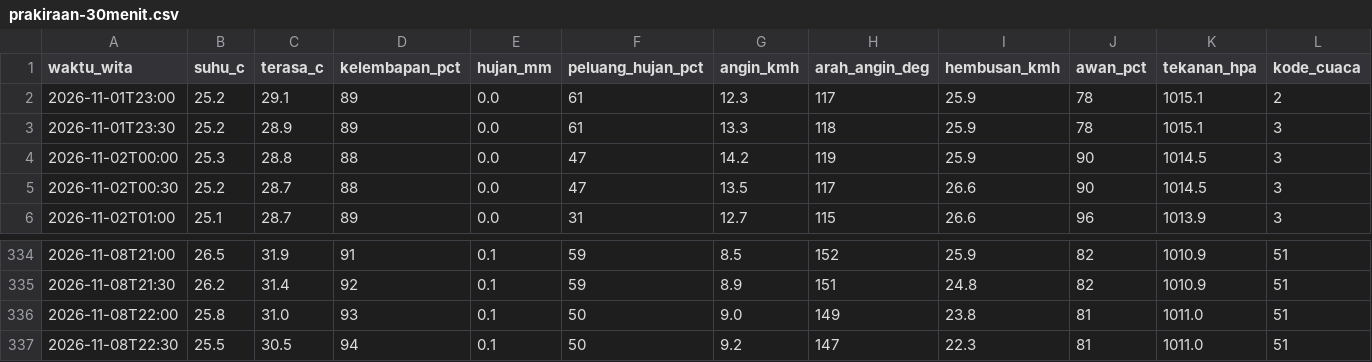
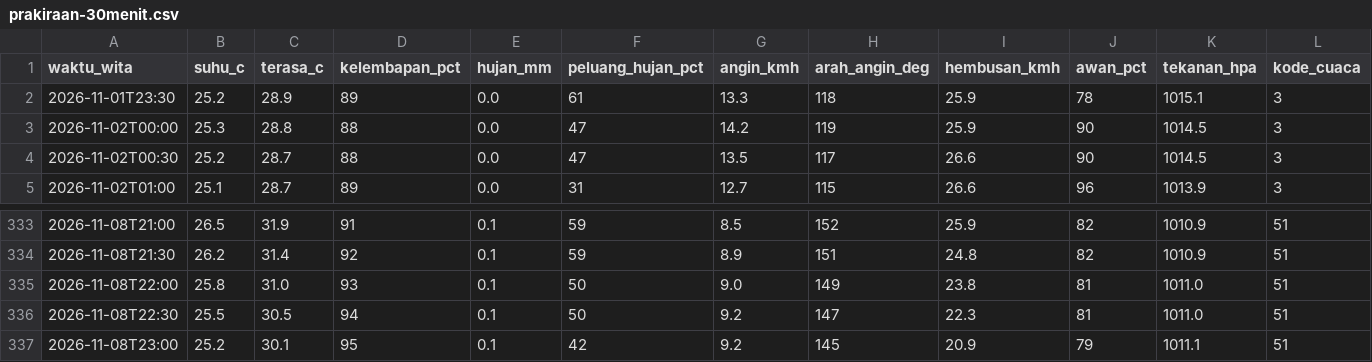
Before and after one commit to ariblackheart-cyber/cuaca-mataram, a CSV file: data/prakiraan-30menit.csv, drawn as a sheet; only a part is shown, gaps mark what is left out; removed rows and columns are numbered as before the commit, all else as after; rows hold the shown columns only; the diff names each change by its address in the sheet, - before the commit and + after, or states it on an @@ line.

```diff
--- a/data/prakiraan-30menit.csv
+++ b/data/prakiraan-30menit.csv
-row 2: 2026-11-01T23:00 | 25.2 | 29.1 | 89 | 0.0 | 61 | 12.3 | 117 | 25.9 | 78 | 1015.1 | 2
+row 337: 2026-11-08T23:00 | 25.2 | 30.1 | 95 | 0.1 | 42 | 9.2 | 145 | 20.9 | 79 | 1011.1 | 51
```
Also changed, not shown: 2 other files.
